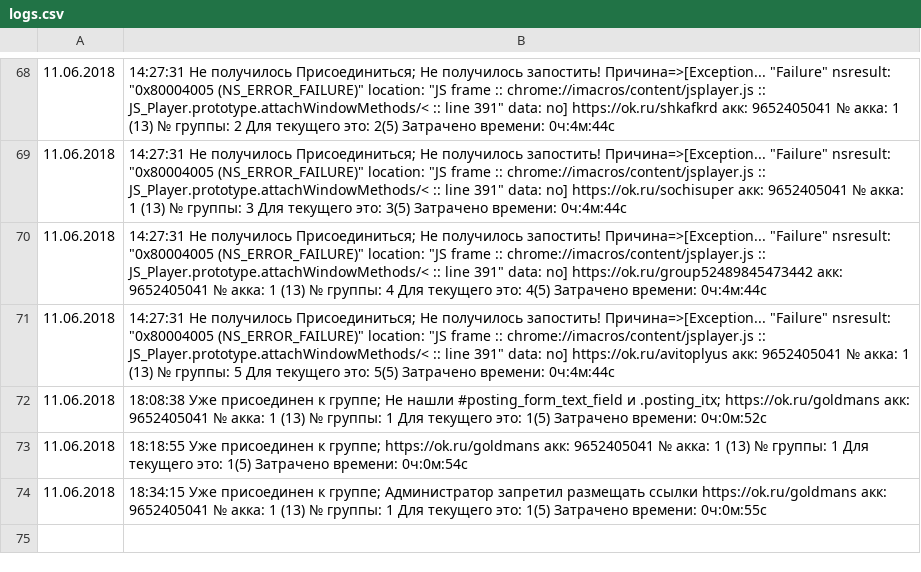
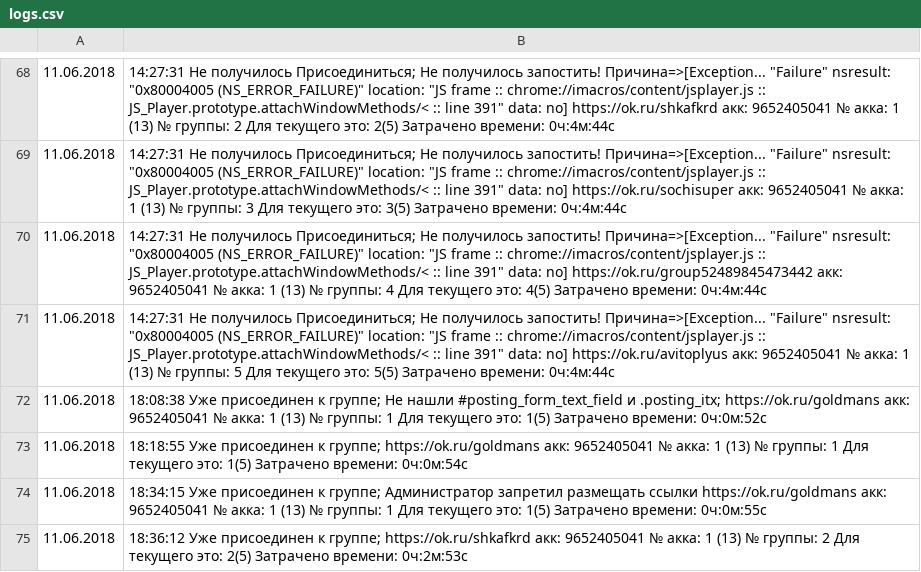
Before and after one commit to kostia7alania/scripts, a CSV file: Odnoklassniki/poster_ok_groups/logs.csv, drawn as a sheet; only a part is shown, gaps mark what is left out; the diff names each change by its address in the sheet, - before the commit and + after, or states it on an @@ line.

```diff
--- a/Odnoklassniki/poster_ok_groups/logs.csv
+++ b/Odnoklassniki/poster_ok_groups/logs.csv
+row 75: 11.06.2018 | 18:36:12 Уже присоединен к группе; https://ok.ru/shkafkrd акк: 9652405041 № акка: 1 (13) № группы: 2 Для текущего это: 2(5) Затрачено времени: 0ч:2м:53с
```
Also changed, not shown: 3 other files.
